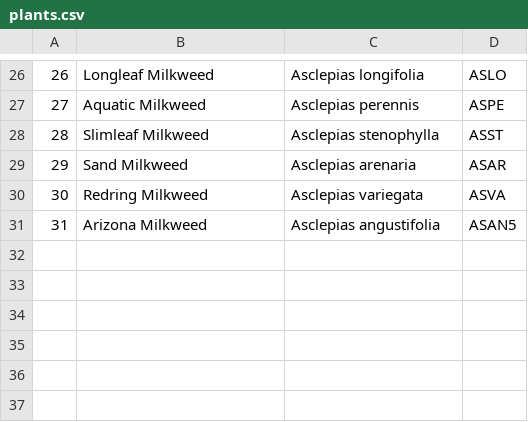
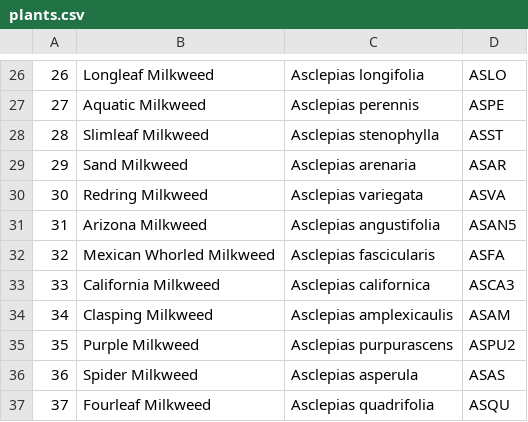
Before and after one commit to haileyxerces/MilkweedTables, a CSV file: plants.csv, drawn as a sheet; only a part is shown, gaps mark what is left out; the diff names each change by its address in the sheet, - before the commit and + after, or states it on an @@ line.

Commit message:
Added New Species

```diff
--- a/plants.csv
+++ b/plants.csv
+row 32: 32 | Mexican Whorled Milkweed | Asclepias fascicularis | ASFA
+row 33: 33 | California Milkweed | Asclepias californica | ASCA3
+row 34: 34 | Clasping Milkweed | Asclepias amplexicaulis | ASAM
+row 35: 35 | Purple Milkweed | Asclepias purpurascens | ASPU2
+row 36: 36 | Spider Milkweed | Asclepias asperula | ASAS
+row 37: 37 | Fourleaf Milkweed | Asclepias quadrifolia | ASQU
```
